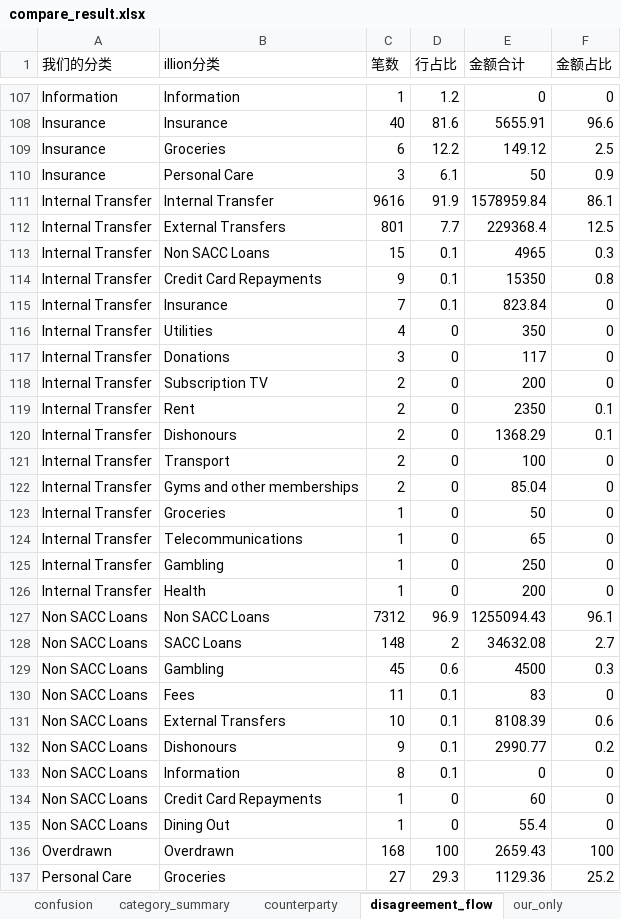
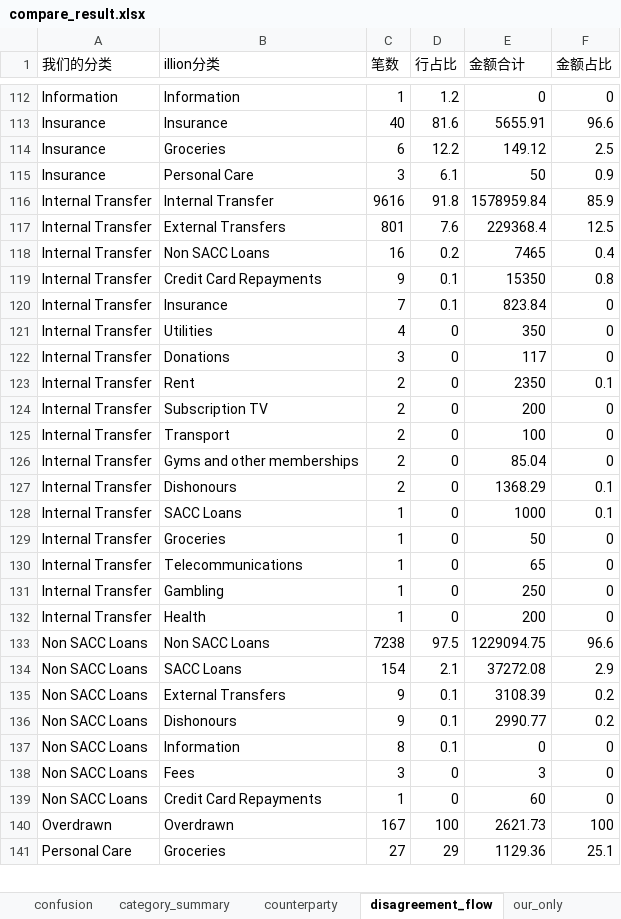
Before and after one commit to EliamZhang/ServiFlow-AI, an Excel workbook: output/compare_result.xlsx, sheet disagreement_flow, drawn as a sheet; only a part is shown, gaps mark what is left out; values as stored, in another font and other column widths than the file's, no cell formats; removed rows and columns are numbered as before the commit, all else as after; the diff covers the shown part only; the diff names each change by its address in the sheet, - before the commit and + after, or states it on an @@ line.

```diff
--- a/output/compare_result.xlsx (sheet disagreement_flow)
+++ b/output/compare_result.xlsx (sheet disagreement_flow)
-D116 (行占比): 91.9
+D116 (行占比): 91.8
-F116 (金额占比): 86.1
+F116 (金额占比): 85.9
-D117 (行占比): 7.7
+D117 (行占比): 7.6
-C118 (笔数): 15
+C118 (笔数): 16
-D118 (行占比): 0.1
+D118 (行占比): 0.2
-E118 (金额合计): 4965
+E118 (金额合计): 7465
-F118 (金额占比): 0.3
+F118 (金额占比): 0.4
@@ row 119 moved to row 123: Internal Transfer @@
@@ row 120 moved to row 127: Internal Transfer @@
+row 128: Internal Transfer | SACC Loans | 1 | 0 | 1000 | 0.1
-C133 (笔数): 7312
+C133 (笔数): 7238
-D133 (行占比): 96.9
+D133 (行占比): 97.5
-E133 (金额合计): 1255094.43
+E133 (金额合计): 1229094.75
-F133 (金额占比): 96.1
+F133 (金额占比): 96.6
-C134 (笔数): 148
+C134 (笔数): 154
-D134 (行占比): 2
+D134 (行占比): 2.1
-E134 (金额合计): 34632.08
+E134 (金额合计): 37272.08
-F134 (金额占比): 2.7
+F134 (金额占比): 2.9
-row 129: Non SACC Loans | Gambling | 45 | 0.6 | 4500 | 0.3
-row 130: Non SACC Loans | Fees | 11 | 0.1 | 83 | 0
-C135 (笔数): 10
+C135 (笔数): 9
-E135 (金额合计): 8108.39
+E135 (金额合计): 3108.39
-F135 (金额占比): 0.6
+F135 (金额占比): 0.2
+row 138: Non SACC Loans | Fees | 3 | 0 | 3 | 0
-row 135: Non SACC Loans | Dining Out | 1 | 0 | 55.4 | 0
-C140 (笔数): 168
+C140 (笔数): 167
-E140 (金额合计): 2659.43
+E140 (金额合计): 2621.73
-D141 (行占比): 29.3
+D141 (行占比): 29
-F141 (金额占比): 25.2
+F141 (金额占比): 25.1
```
Also changed, not shown: 9 added rows, 9 removed rows, 3 moved rows and 75 edited cells elsewhere in this sheet, sheet disagreement_detail, sheet confusion, sheet category_summary, sheet our_only, sheet illion_only, sheet illion_to_our_mapping, 3 more sheets, cell formats, 3 other files.
